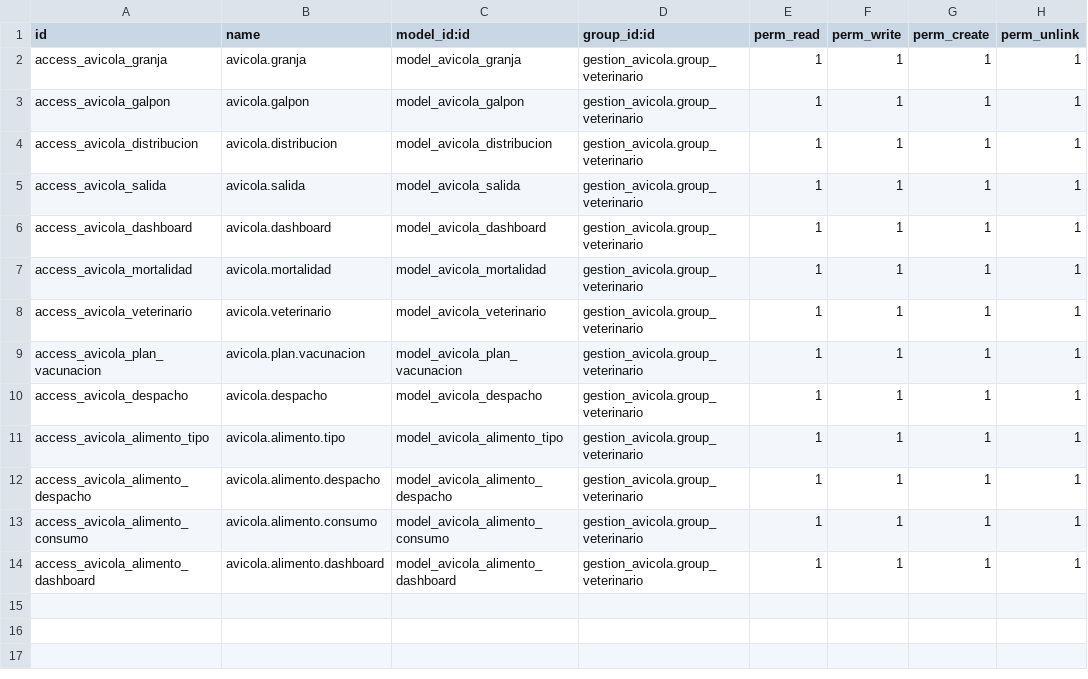
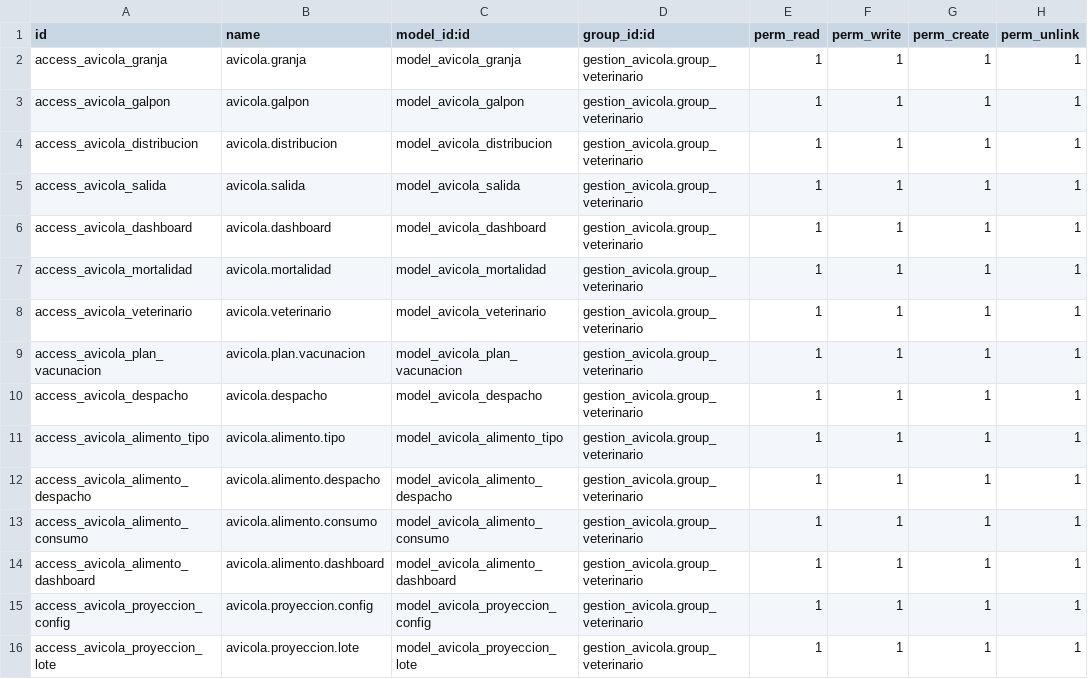
Before and after one commit to JuanDiego3030/gestion_avicola, a CSV file: security/ir.model.access.csv, drawn as a sheet.

Commit message:
Modulo de proyecciones de saca: configuracion dinamica de parametros, calculo automatico de cosecha, jaulas, camiones y calendario

```diff
--- a/security/ir.model.access.csv
+++ b/security/ir.model.access.csv
@@ -14 +14,3 @@ access_avicola_alimento_consumo,avicola.alimento.consumo,model_avicola_alimento_
 access_avicola_alimento_dashboard,avicola.alimento.dashboard,model_avicola_alimento_dashboard,gestion_avicola.group_veterinario,1,1,1,1
+access_avicola_proyeccion_config,avicola.proyeccion.config,model_avicola_proyeccion_config,gestion_avicola.group_veterinario,1,1,1,1
+access_avicola_proyeccion_lote,avicola.proyeccion.lote,model_avicola_proyeccion_lote,gestion_avicola.group_veterinario,1,1,1,1
```
Also changed, not shown: 7 other files.
